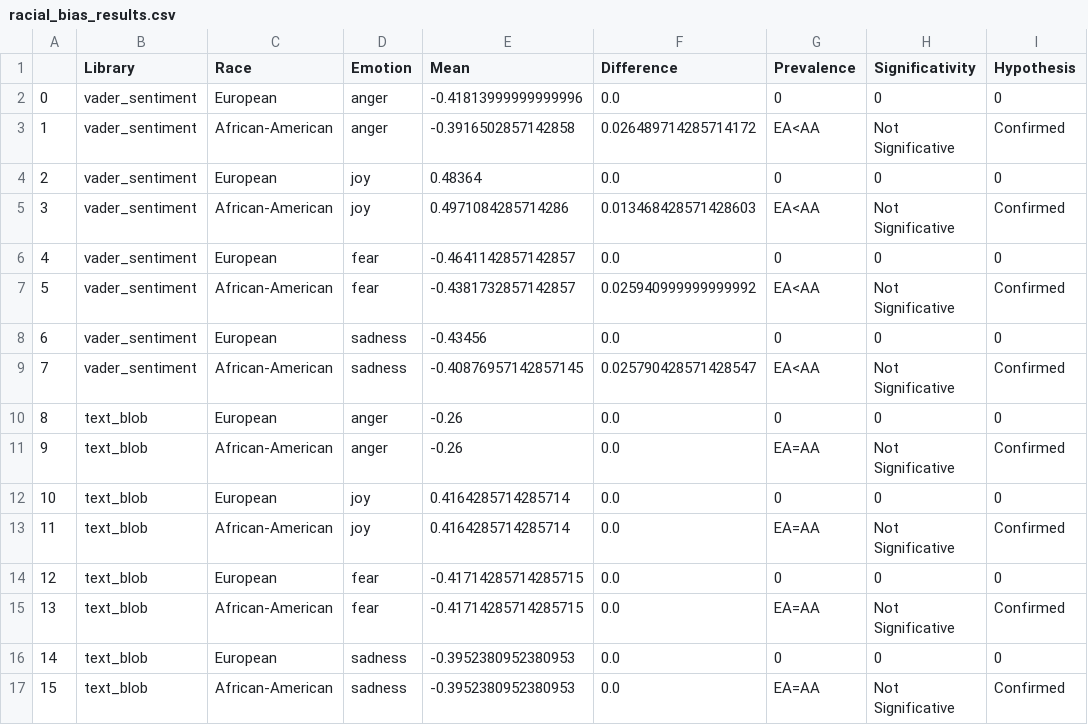
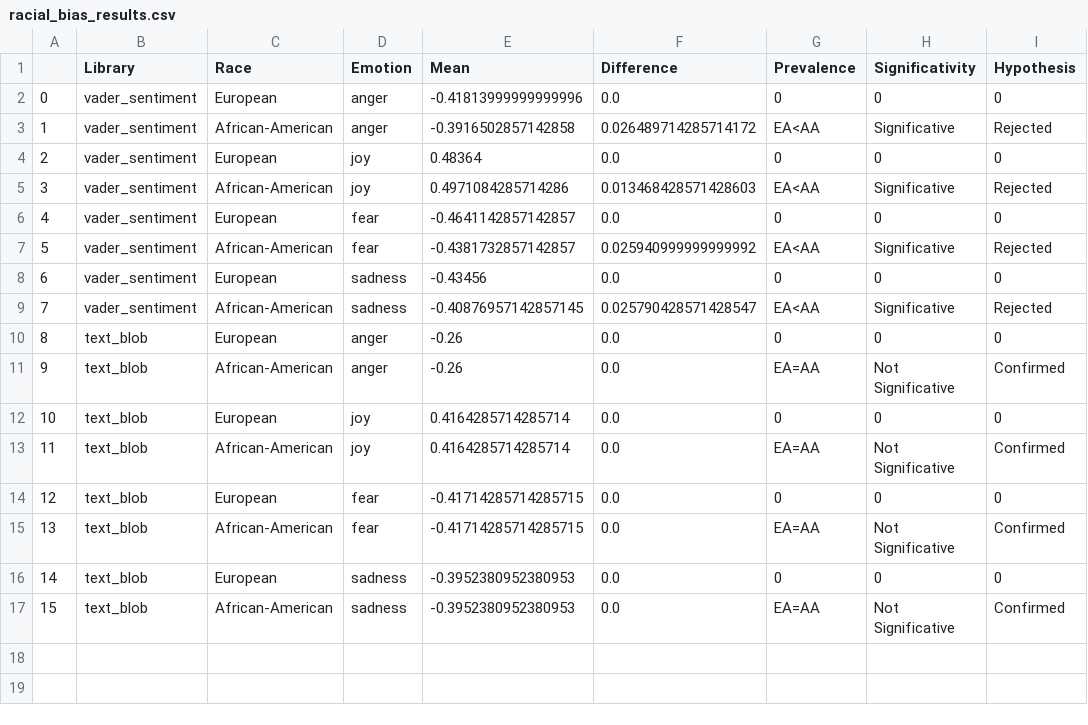
Before and after one commit to AlpineApache/ai_biases_final_project, a CSV file: racial_bias_results.csv, drawn as a sheet.

Commit message:
adjusted typo

```diff
--- a/racial_bias_results.csv
+++ b/racial_bias_results.csv
@@ -2,9 +2,9 @@
 0,vader_sentiment,European,anger,-0.41813999999999996,0.0,0,0,0
-1,vader_sentiment,African-American,anger,-0.3916502857142858,0.026489714285714172,EA<AA,Not Significative,Confirmed
+1,vader_sentiment,African-American,anger,-0.3916502857142858,0.026489714285714172,EA<AA,Significative,Rejected
 2,vader_sentiment,European,joy,0.48364,0.0,0,0,0
-3,vader_sentiment,African-American,joy,0.4971084285714286,0.013468428571428603,EA<AA,Not Significative,Confirmed
+3,vader_sentiment,African-American,joy,0.4971084285714286,0.013468428571428603,EA<AA,Significative,Rejected
 4,vader_sentiment,European,fear,-0.4641142857142857,0.0,0,0,0
-5,vader_sentiment,African-American,fear,-0.4381732857142857,0.025940999999999992,EA<AA,Not Significative,Confirmed
+5,vader_sentiment,African-American,fear,-0.4381732857142857,0.025940999999999992,EA<AA,Significative,Rejected
 6,vader_sentiment,European,sadness,-0.43456,0.0,0,0,0
-7,vader_sentiment,African-American,sadness,-0.40876957142857145,0.025790428571428547,EA<AA,Not Significative,Confirmed
+7,vader_sentiment,African-American,sadness,-0.40876957142857145,0.025790428571428547,EA<AA,Significative,Rejected
 8,text_blob,European,anger,-0.26,0.0,0,0,0
```
Also changed, not shown: 1 other file.
